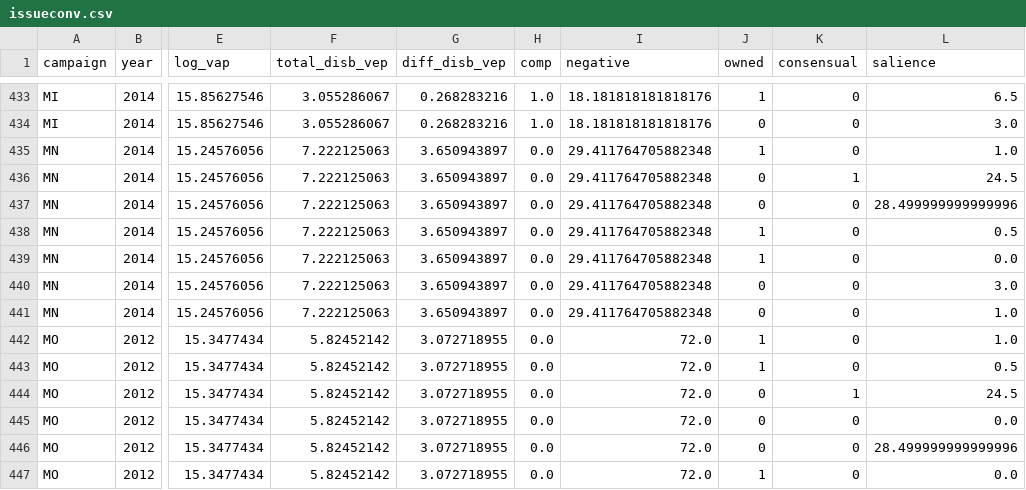
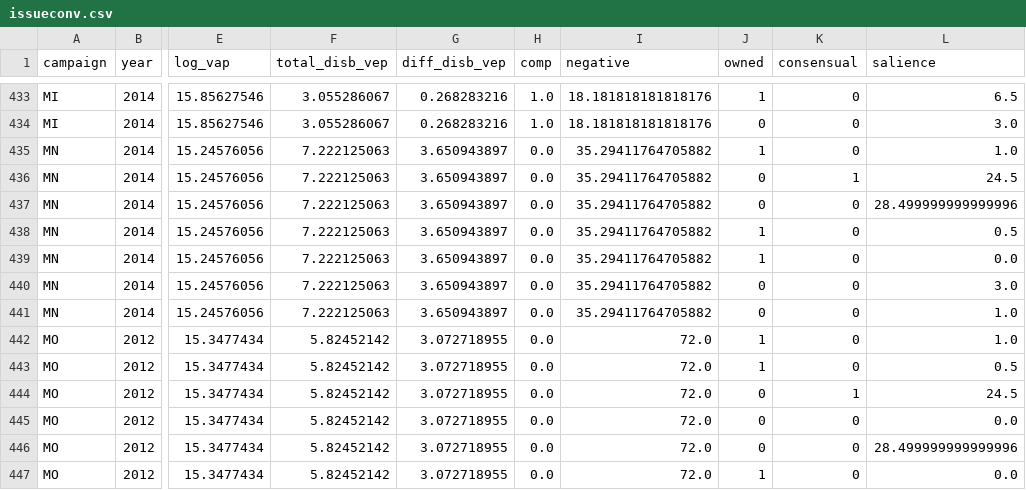
Before and after one commit to atarr3/campvideo-data, a CSV file: data/issueconv.csv, drawn as a sheet; only a part is shown, gaps mark what is left out; the diff names each change by its address in the sheet, - before the commit and + after, or states it on an @@ line.

```diff
--- a/data/issueconv.csv
+++ b/data/issueconv.csv
-I435:I441 (negative): 29.411764705882348
+I435:I441 (negative): 35.29411764705882
```
Also changed, not shown: data/facerec_results.csv, data/mood_results.csv, 19 other files.
